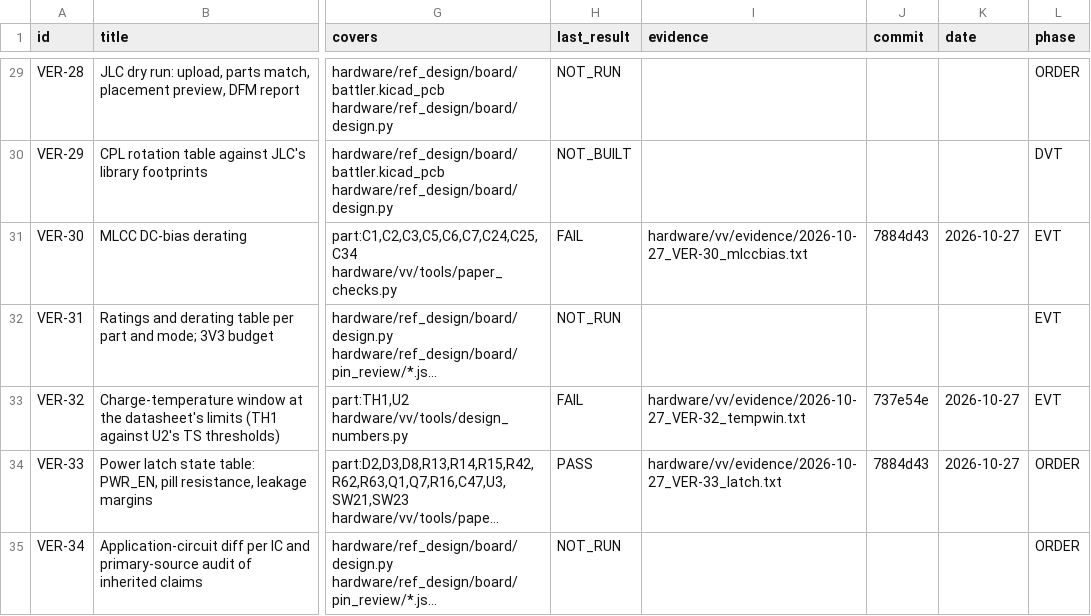
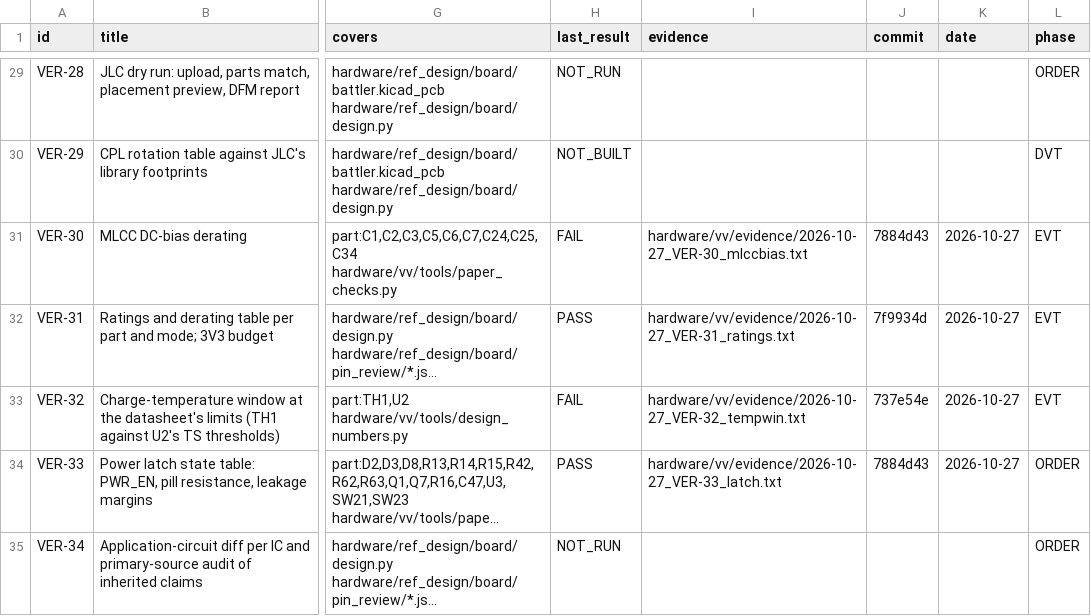
Before and after one commit to alex-berliner/mega_blastoise, a CSV file: hardware/vv/verification.csv, drawn as a sheet; only a part is shown, gaps mark what is left out; long unchanged cells end in …; the diff names each change by its address in the sheet, - before the commit and + after, or states it on an @@ line.

```diff
--- a/hardware/vv/verification.csv
+++ b/hardware/vv/verification.csv
-H32 (last_result): NOT_RUN
+H32 (last_result): PASS
-I32 (evidence): (empty)
+I32 (evidence): hardware/vv/evidence/2026-10-27_VER-31_ratings.txt
-J32 (commit): (empty)
+J32 (commit): 7f9934d
-K32 (date): (empty)
+K32 (date): 2026-10-27
```
Also changed, not shown: 1 other file.
